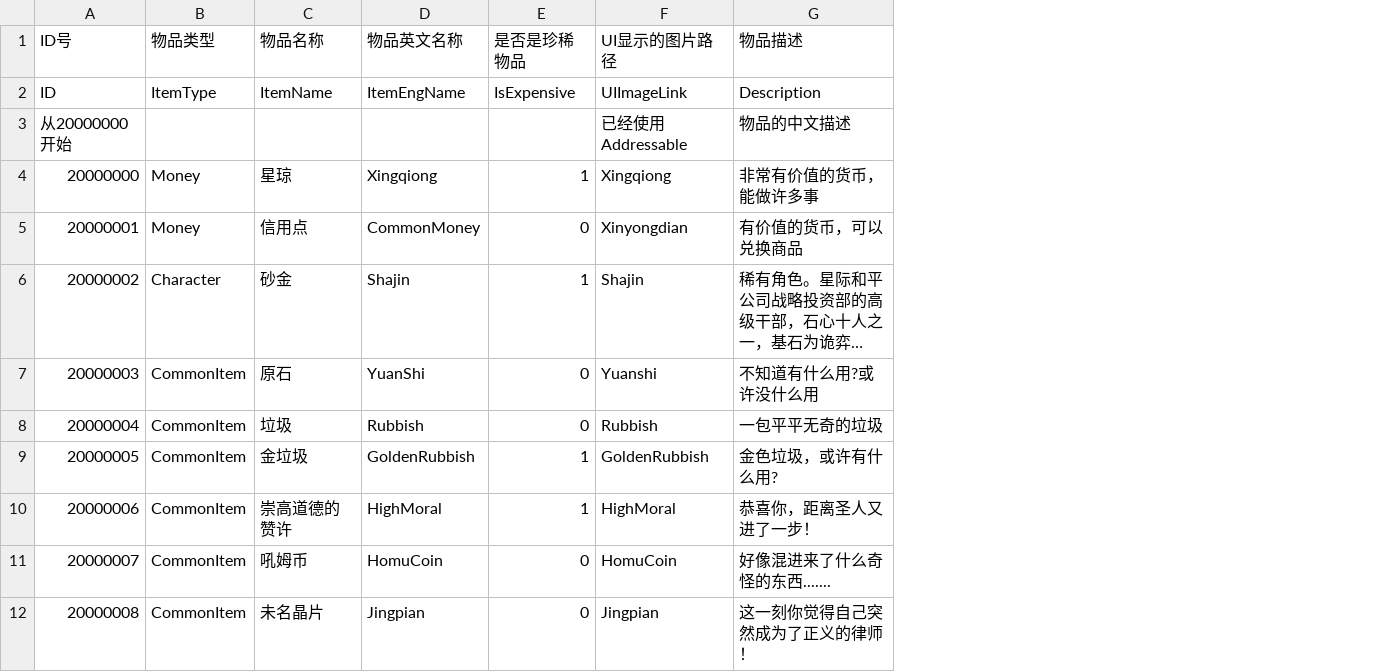
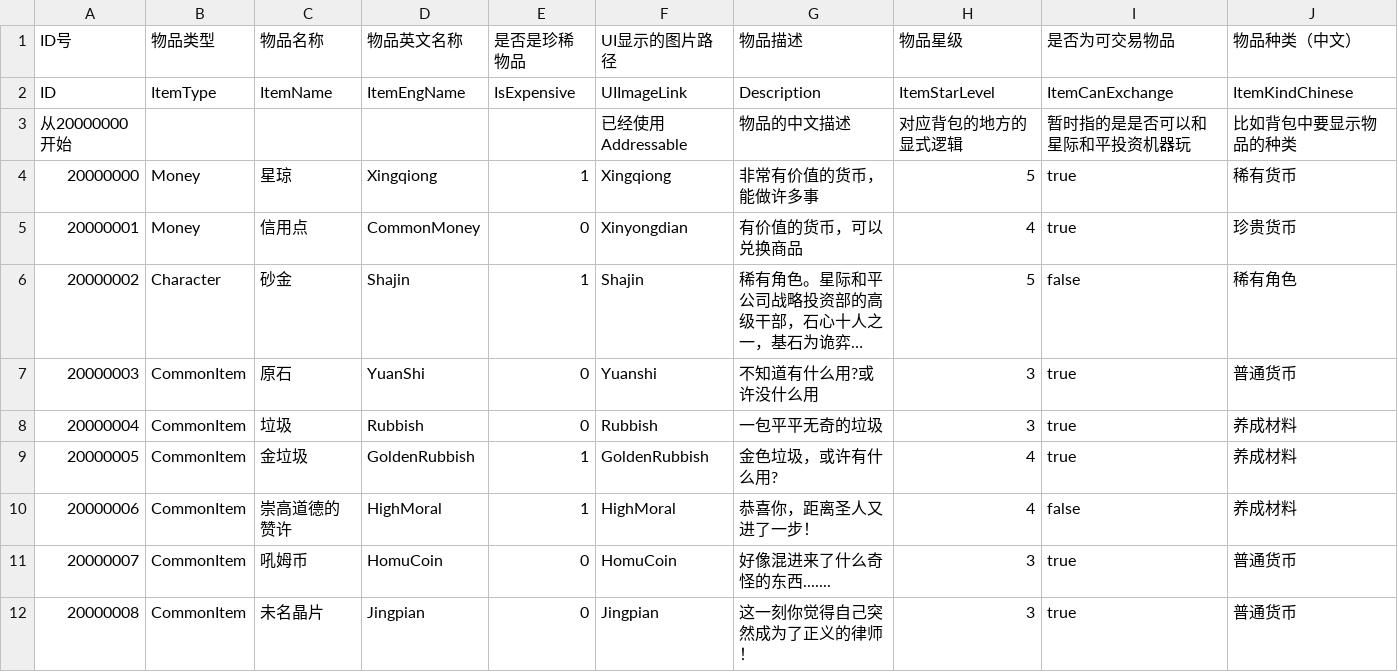
Before and after one commit to YYHHOrganization/GameDemo2024, a CSV file: Assets/Designer/CsvTable/ItemSystem/WorldItemCSVFile.csv, drawn as a sheet; only a part is shown; long unchanged cells end in …; the diff names each change by its address in the sheet, - before the commit and + after, or states it on an @@ line.

Commit message:
add bag system

```diff
--- a/Assets/Designer/CsvTable/ItemSystem/WorldItemCSVFile.csv
+++ b/Assets/Designer/CsvTable/ItemSystem/WorldItemCSVFile.csv
+column H (物品星级), rows 2-12: ItemStarLevel | 对应背包的地方的显式逻辑 | 5 | 4 | 5 | 3 | 3 | 4 | 4 | 3 | 3
+column I (是否为可交易物品), rows 2-12: ItemCanExchange | 暂时指的是是否可以和星际和平投资机器玩 | true | true | false | true | true | true | false | true | true
+column J (物品种类（中文）), rows 2-12: ItemKindChinese | 比如背包中要显示物品的种类 | 稀有货币 | 珍贵货币 | 稀有角色 | 普通货币 | 养成材料 | 养成材料 | 养成材料 | 普通货币 | 普通货币
```
Also changed, not shown: 41 other files.
